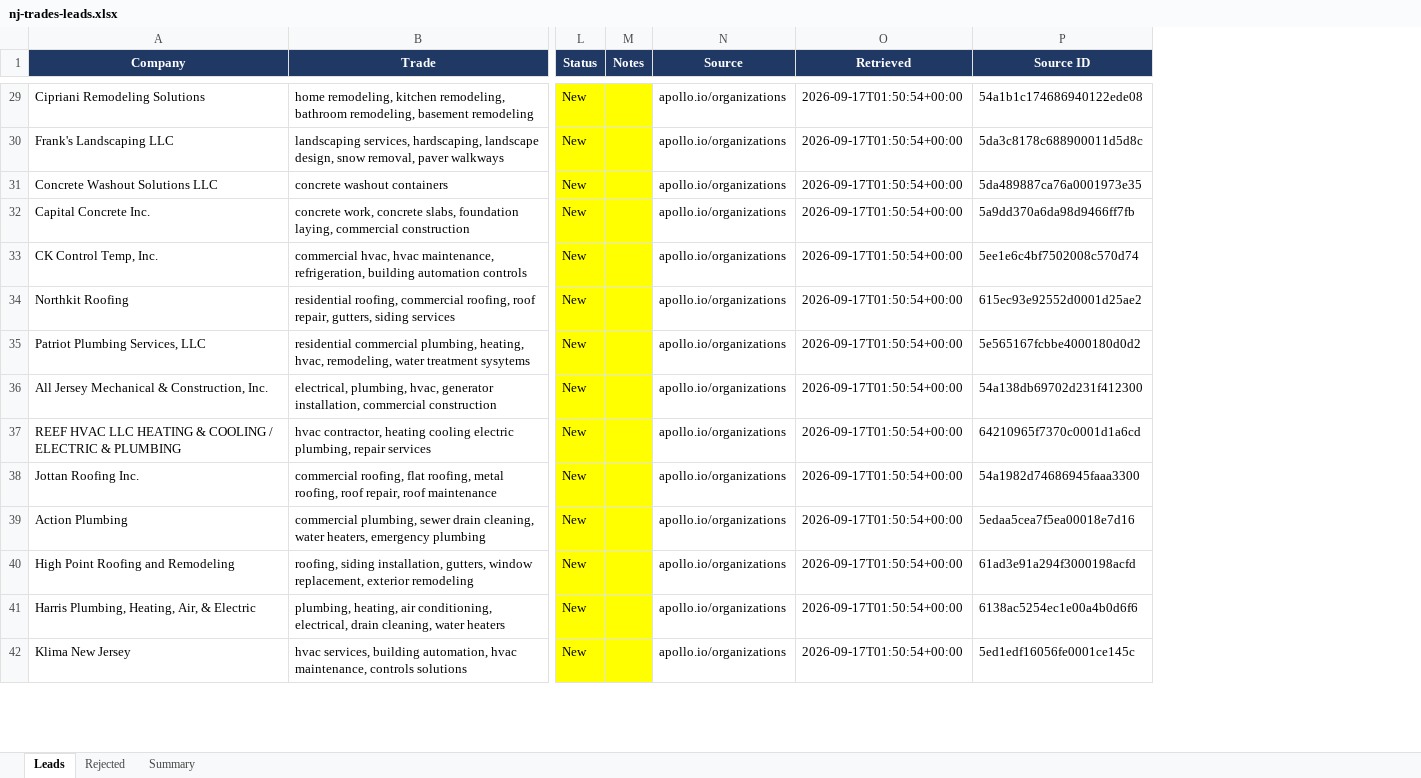
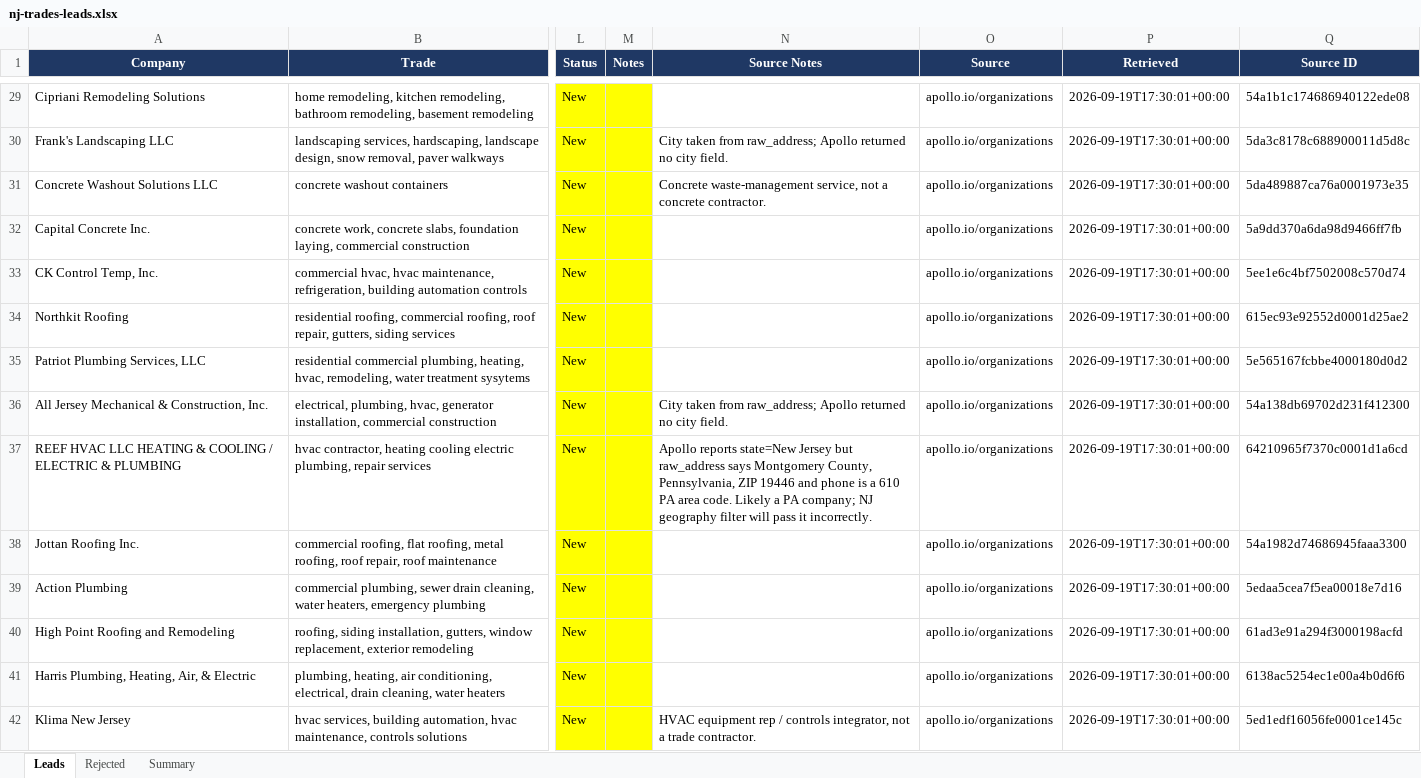
Before and after one commit to henryrademacher13-glitch/Dashboard, an Excel workbook: leads/out/nj-trades-leads.xlsx, sheet Leads, drawn as a sheet; only a part is shown, gaps mark what is left out; values as stored, in another font and other column widths than the file's, no borders; addresses are those after the commit; the diff covers the shown part only; the diff names each change by its address in the sheet, - before the commit and + after, or states it on an @@ line.

```diff
--- a/leads/out/nj-trades-leads.xlsx (sheet Leads)
+++ b/leads/out/nj-trades-leads.xlsx (sheet Leads)
+column N (Source Notes), rows 30-42: City taken from raw_address; Apollo returned no city field. | Concrete waste-management service, not a concrete contractor. |  |  |  |  | City taken from raw_address; Apollo returned no city field. | Apollo reports state=New Jersey but raw_address says Montgomery County, Pennsylvania, ZIP 19446 and phone is a 610 PA area code. Likely a PA company; NJ geography filter will pass it incorrectly. |  |  |  |  | HVAC equipment rep / controls integrator, not a trade contractor.
-P29:P42 (Retrieved): 2026-09-17T01:50:54+00:00
+P29:P42 (Retrieved): 2026-09-19T17:30:01+00:00
```
Also changed, not shown: 73 edited cells elsewhere in this sheet, leads/out/pa-trades-leads.xlsx, 3 other files.
